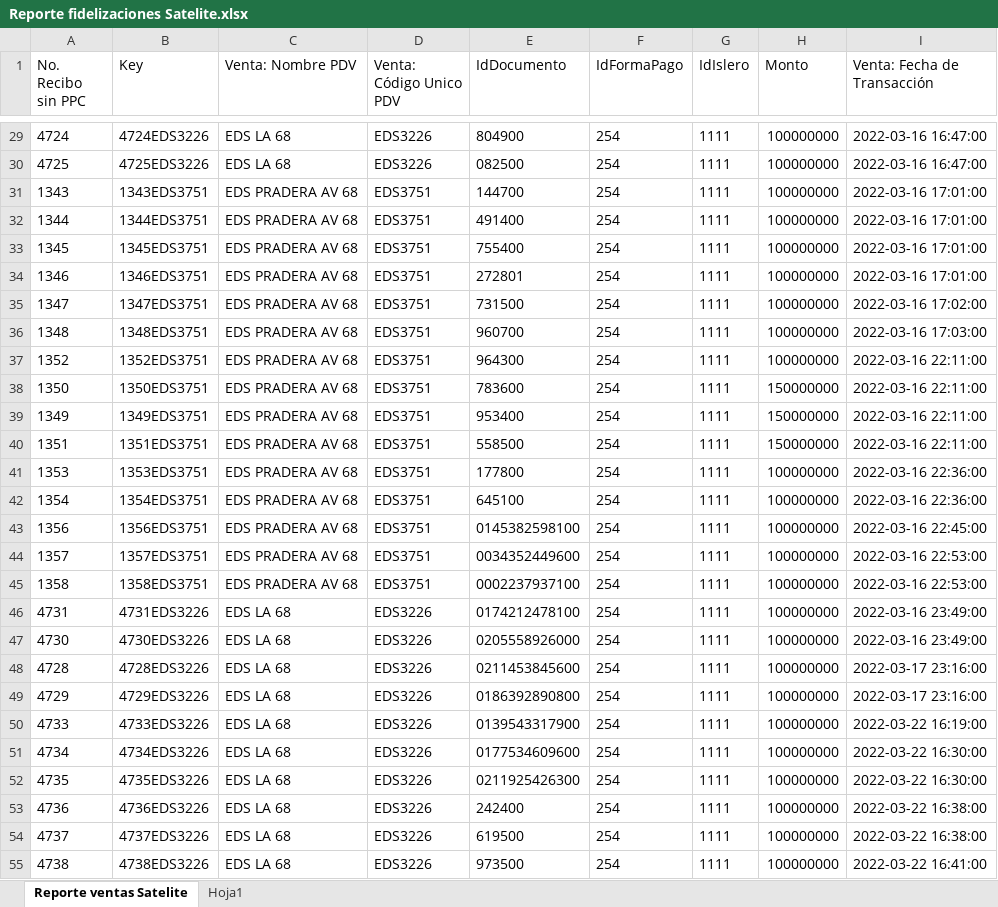
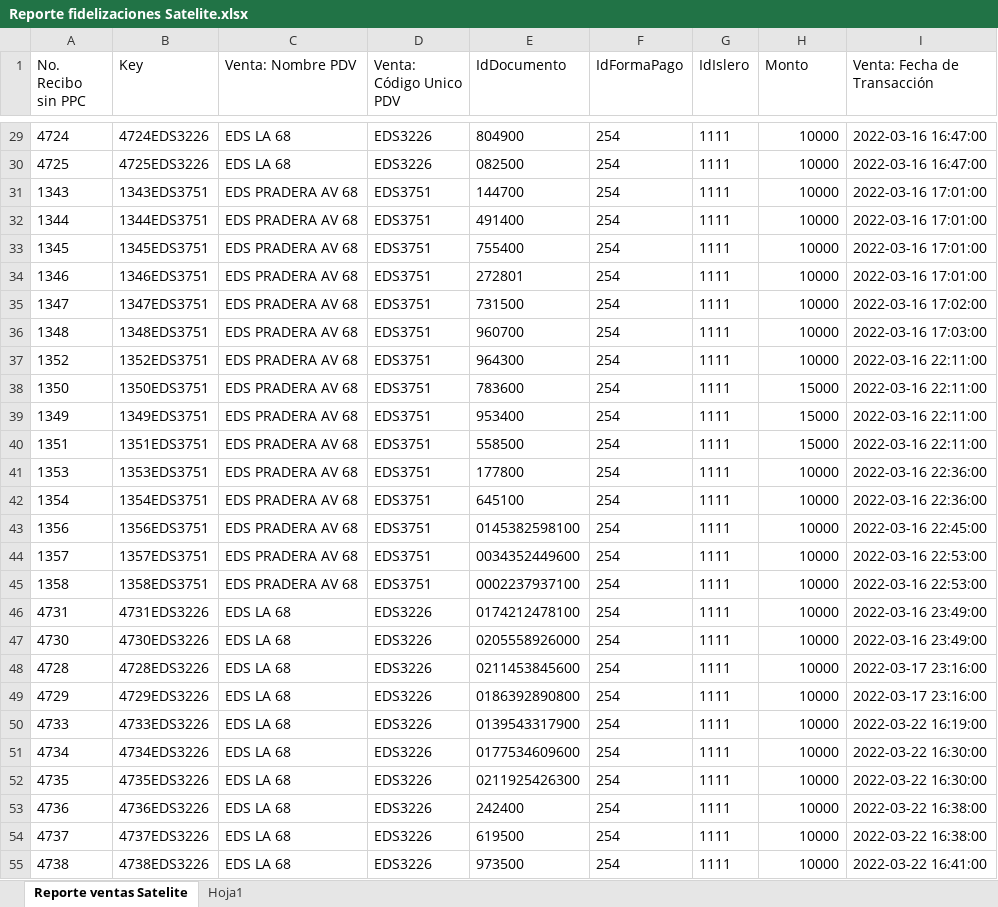
Before and after one commit to EdwinPerezSophos/SBTT0044-Conciliacion-EDS-viva-Terpel, an Excel workbook: Data/Temp/Reporte fidelizaciones Satelite.xlsx, sheet Reporte ventas Satelite, drawn as a sheet; only a part is shown, gaps mark what is left out; values as stored, in another font and other column widths than the file's, no borders; the diff covers the shown part only; the diff names each change by its address in the sheet, - before the commit and + after, or states it on an @@ line.

```diff
--- a/Data/Temp/Reporte fidelizaciones Satelite.xlsx (sheet Reporte ventas Satelite)
+++ b/Data/Temp/Reporte fidelizaciones Satelite.xlsx (sheet Reporte ventas Satelite)
-H29:H37 (Monto): 100000000
+H29:H37 (Monto): 10000
-H38:H40 (Monto): 150000000
+H38:H40 (Monto): 15000
-H41:H55 (Monto): 100000000
+H41:H55 (Monto): 10000
```
Also changed, not shown: 46 edited cells elsewhere in this sheet, sheet Hoja1, Data/Temp/Reporte fidelizaciones Salesforce.xlsx, 5 other files.
